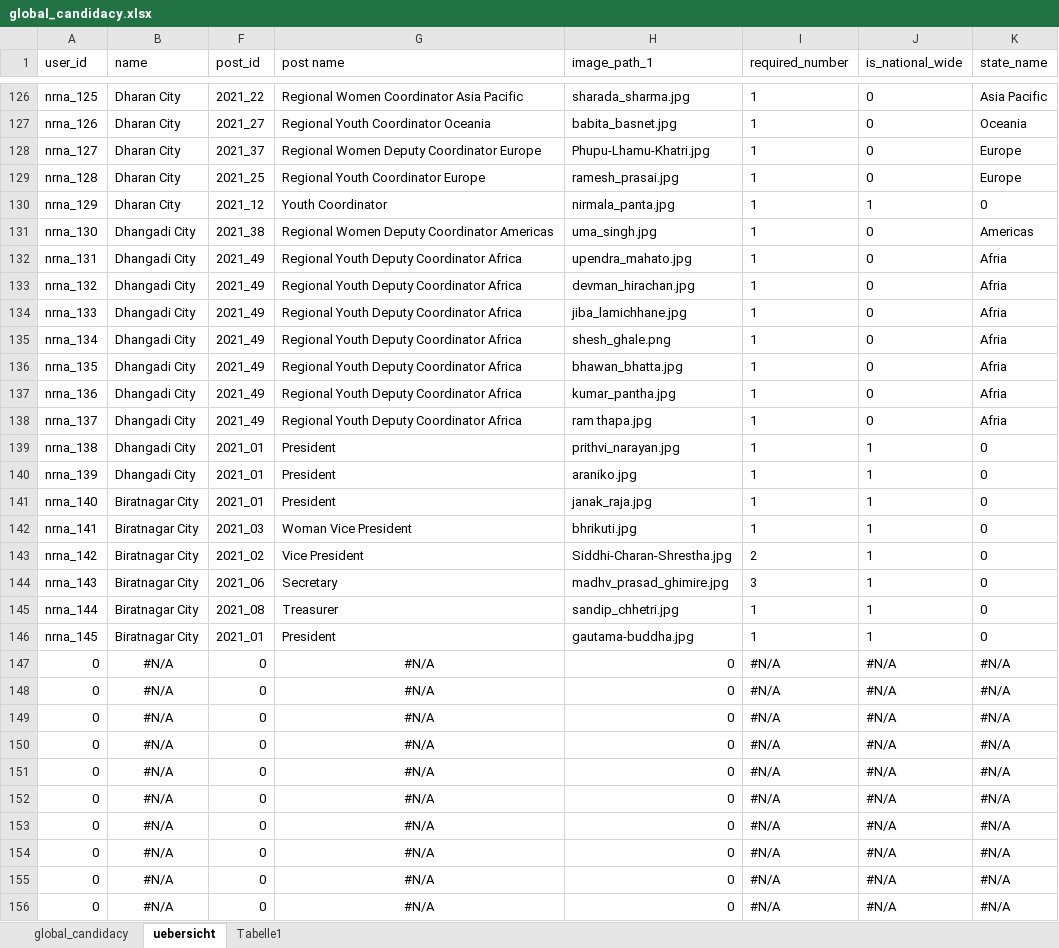
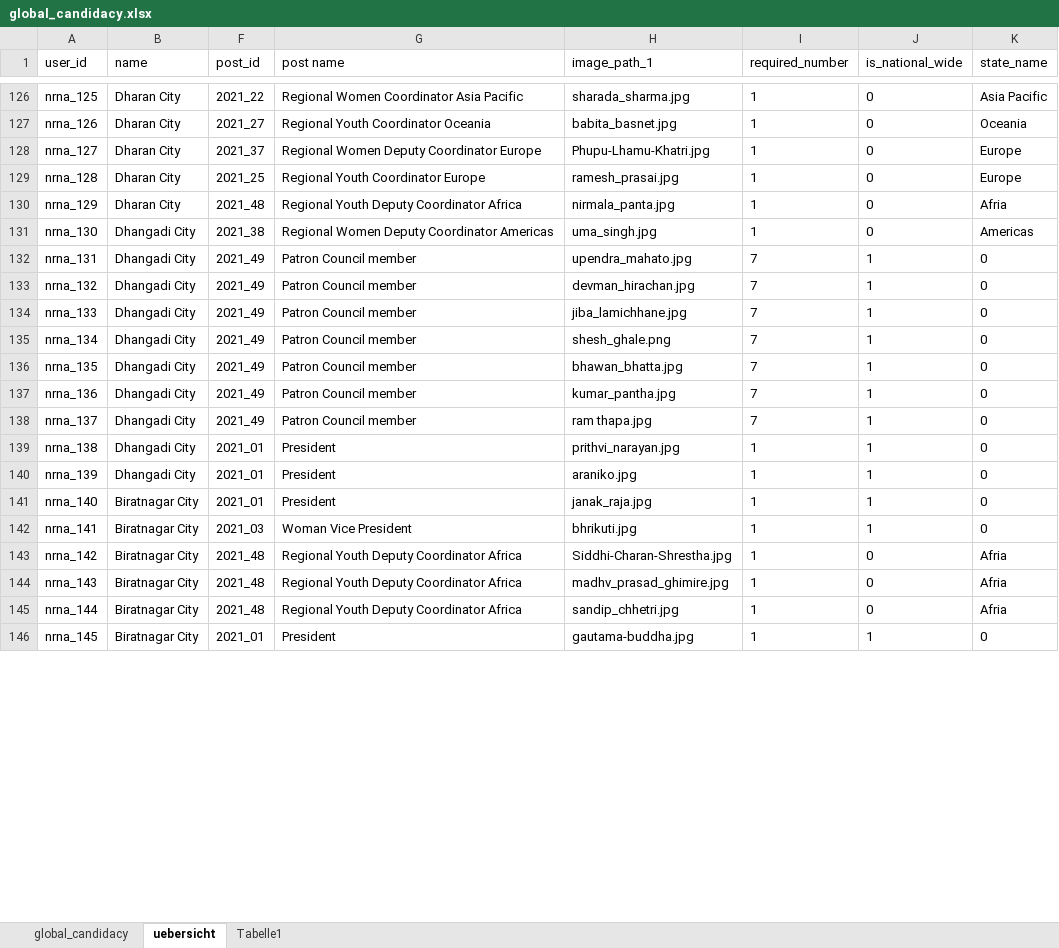
Before and after one commit to dr-roshyara/nrna1, an Excel workbook: storage/csv_files/global_candidacy.xlsx, sheet uebersicht, drawn as a sheet; only a part is shown, gaps mark what is left out; values as stored, in another font and other column widths than the file's, no borders; removed rows and columns are numbered as before the commit, all else as after; the diff covers the shown part only; the diff names each change by its address in the sheet, - before the commit and + after, or states it on an @@ line.

```diff
--- a/storage/csv_files/global_candidacy.xlsx (sheet uebersicht)
+++ b/storage/csv_files/global_candidacy.xlsx (sheet uebersicht)
-F130 (post_id): 2021_12
+F130 (post_id): 2021_48
-G130 (post name): Youth Coordinator
+G130 (post name): Regional Youth Deputy Coordinator Africa
-J130 (is_national_wide): 1
+J130 (is_national_wide): 0
-K130 (state_name): 0
+K130 (state_name): Afria
-G132:G138 (post name): Regional Youth Deputy Coordinator Africa
+G132:G138 (post name): Patron Council member
-I132:I138 (required_number): 1
+I132:I138 (required_number): 7
-J132:J138 (is_national_wide): 0
+J132:J138 (is_national_wide): 1
-K132:K138 (state_name): Afria
+K132:K138 (state_name): 0
-F143 (post_id): 2021_02
+F143 (post_id): 2021_48
-G143 (post name): Vice President
+G143 (post name): Regional Youth Deputy Coordinator Africa
-I143 (required_number): 2
+I143 (required_number): 1
-J143:J145 (is_national_wide): 1
+J143:J145 (is_national_wide): 0
-K143:K145 (state_name): 0
+K143:K145 (state_name): Afria
-F144 (post_id): 2021_06
+F144 (post_id): 2021_48
-G144 (post name): Secretary
+G144 (post name): Regional Youth Deputy Coordinator Africa
-I144 (required_number): 3
+I144 (required_number): 1
-F145 (post_id): 2021_08
+F145 (post_id): 2021_48
-G145 (post name): Treasurer
+G145 (post name): Regional Youth Deputy Coordinator Africa
-row 147: 0 | #N/A | 0 | #N/A | 0 | #N/A | #N/A | #N/A
-row 148: 0 | #N/A | 0 | #N/A | 0 | #N/A | #N/A | #N/A
-row 149: 0 | #N/A | 0 | #N/A | 0 | #N/A | #N/A | #N/A
-row 150: 0 | #N/A | 0 | #N/A | 0 | #N/A | #N/A | #N/A
-row 151: 0 | #N/A | 0 | #N/A | 0 | #N/A | #N/A | #N/A
-row 152: 0 | #N/A | 0 | #N/A | 0 | #N/A | #N/A | #N/A
-row 153: 0 | #N/A | 0 | #N/A | 0 | #N/A | #N/A | #N/A
-row 154: 0 | #N/A | 0 | #N/A | 0 | #N/A | #N/A | #N/A
-row 155: 0 | #N/A | 0 | #N/A | 0 | #N/A | #N/A | #N/A
-row 156: 0 | #N/A | 0 | #N/A | 0 | #N/A | #N/A | #N/A
```
Also changed, not shown: 26 added rows, 16 removed rows and 343 edited cells elsewhere in this sheet, sheet global_candidacy, hidden cells, storage/csv_files/global_candidates.xlsx, storage/csv_files/global_posts.xlsx, 45 other files.
